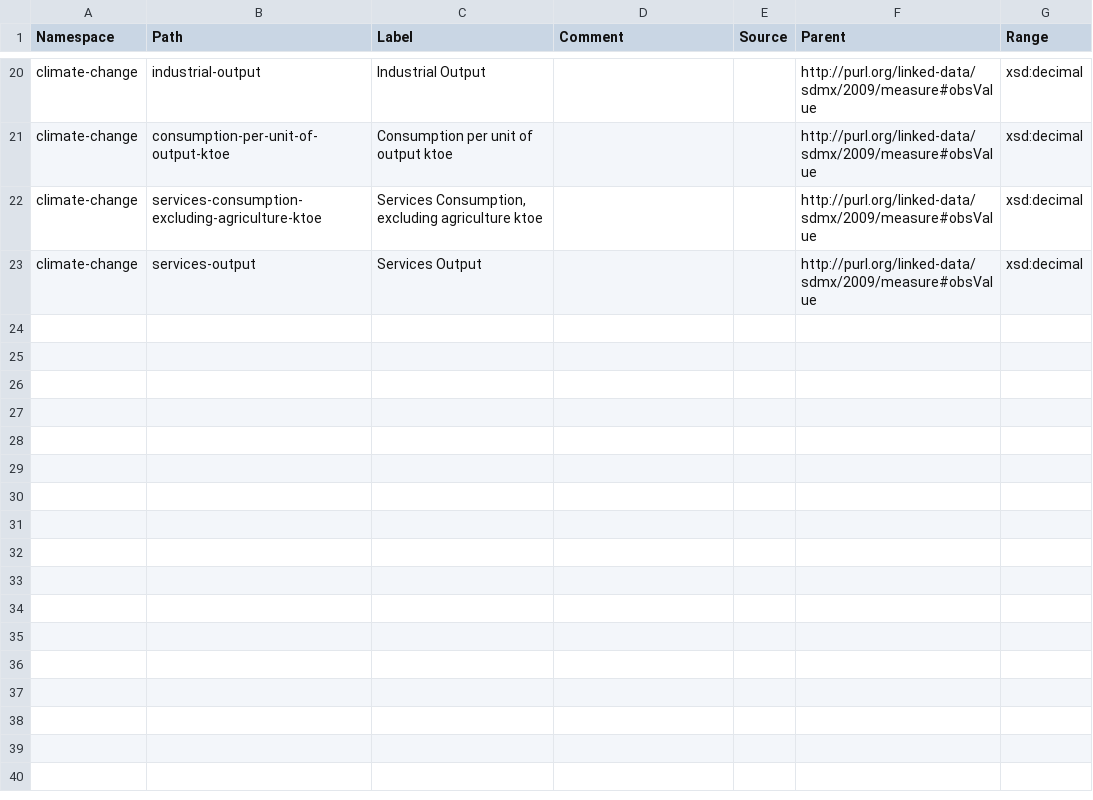
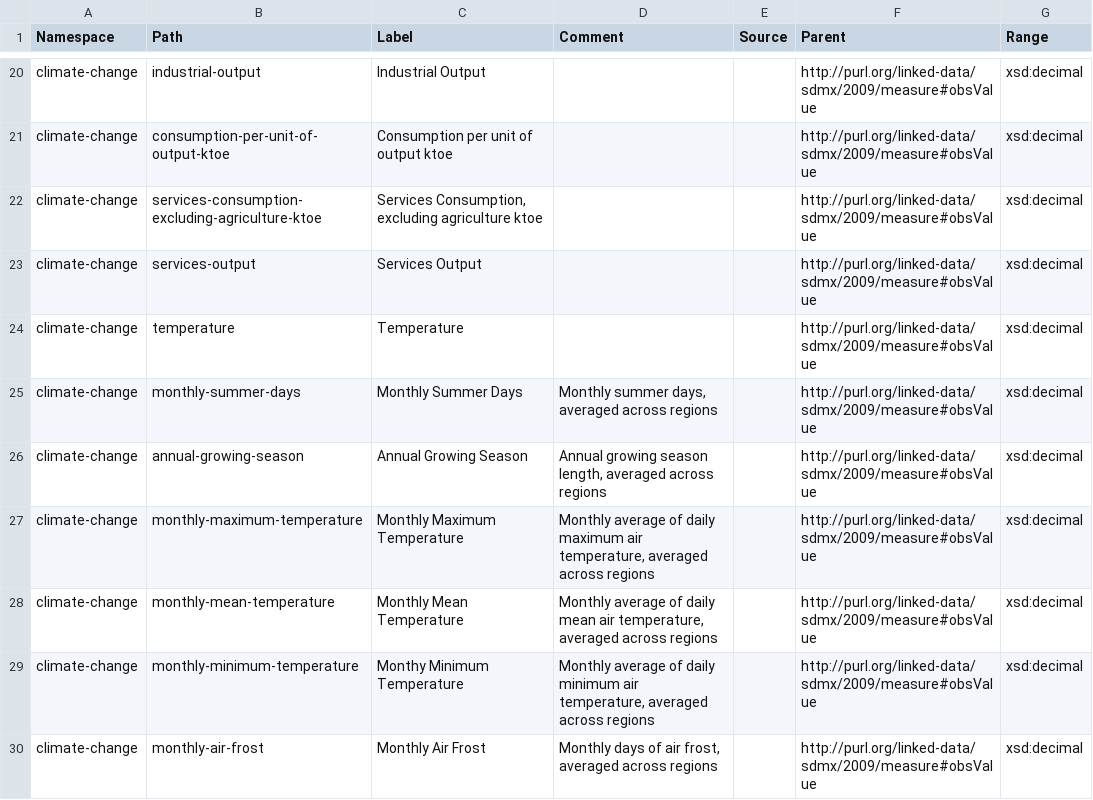
Before and after one commit to GSS-Cogs/family-climate-change, a CSV file: reference/measures.csv, drawn as a sheet; only a part is shown, gaps mark what is left out; the diff names each change by its address in the sheet, - before the commit and + after, or states it on an @@ line.

Commit message:
updating met offices measures

```diff
--- a/reference/measures.csv
+++ b/reference/measures.csv
+row 24: climate-change | temperature | Temperature |  |  | http://purl.org/linked-data/sdmx/2009/measure#obsValue | xsd:decimal
+row 25: climate-change | monthly-summer-days | Monthly Summer Days | Monthly summer days, averaged across regions |  | http://purl.org/linked-data/sdmx/2009/measure#obsValue | xsd:decimal
+row 26: climate-change | annual-growing-season | Annual Growing Season | Annual growing season length, averaged across regions |  | http://purl.org/linked-data/sdmx/2009/measure#obsValue | xsd:decimal
+row 27: climate-change | monthly-maximum-temperature | Monthly Maximum Temperature | Monthly average of daily maximum air temperature, averaged across regions |  | http://purl.org/linked-data/sdmx/2009/measure#obsValue | xsd:decimal
+row 28: climate-change | monthly-mean-temperature | Monthly Mean Temperature | Monthly average of daily mean air temperature, averaged across regions |  | http://purl.org/linked-data/sdmx/2009/measure#obsValue | xsd:decimal
+row 29: climate-change | monthly-minimum-temperature | Monthy Minimum Temperature | Monthly average of daily minimum air temperature, averaged across regions |  | http://purl.org/linked-data/sdmx/2009/measure#obsValue | xsd:decimal
+row 30: climate-change | monthly-air-frost | Monthly Air Frost | Monthly days of air frost, averaged across regions |  | http://purl.org/linked-data/sdmx/2009/measure#obsValue | xsd:decimal
```
Also changed, not shown: reference/codelists/measurement-units.csv.
